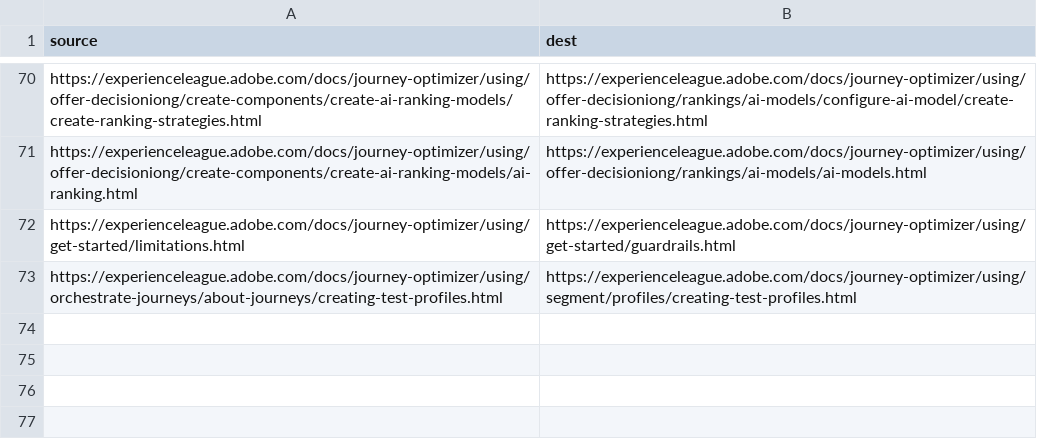
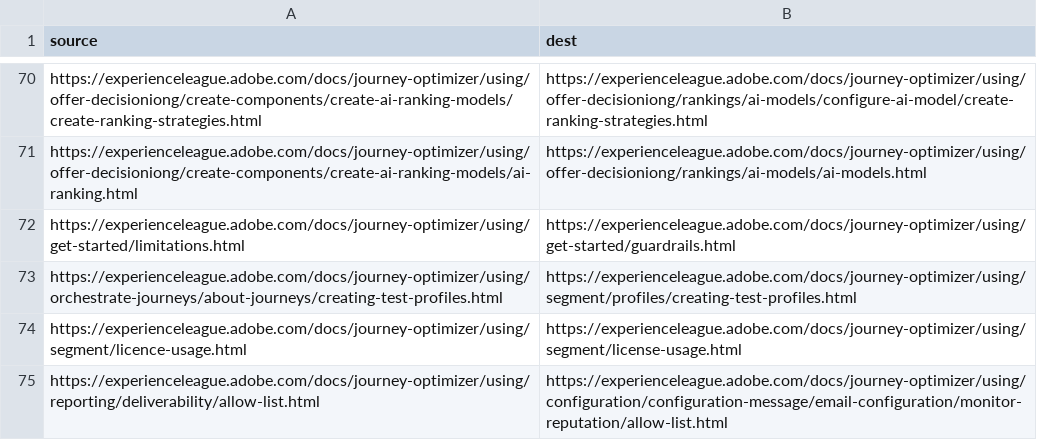
Before and after one commit to AdobeDocs/journey-optimizer.sv-SE, a CSV file: redirects.csv, drawn as a sheet; only a part is shown, gaps mark what is left out.

```diff
--- a/redirects.csv
+++ b/redirects.csv
@@ -73 +73,3 @@ https://experienceleague.adobe.com/docs/journey-optimizer/using/get-started/limi
 https://experienceleague.adobe.com/docs/journey-optimizer/using/orchestrate-journeys/about-journeys/creating-test-profiles.html,https://experienceleague.adobe.com/docs/journey-optimizer/using/segment/profiles/creating-test-profiles.html
+https://experienceleague.adobe.com/docs/journey-optimizer/using/segment/licence-usage.html,https://experienceleague.adobe.com/docs/journey-optimizer/using/segment/license-usage.html
+https://experienceleague.adobe.com/docs/journey-optimizer/using/reporting/deliverability/allow-list.html,https://experienceleague.adobe.com/docs/journey-optimizer/using/configuration/configuration-message/email-configuration/monitor-reputation/allow-list.html
```
Also changed, not shown: 6 other files.
